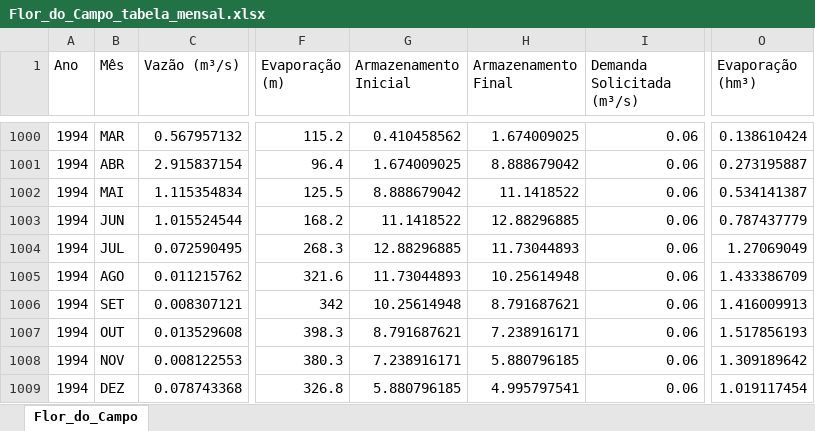
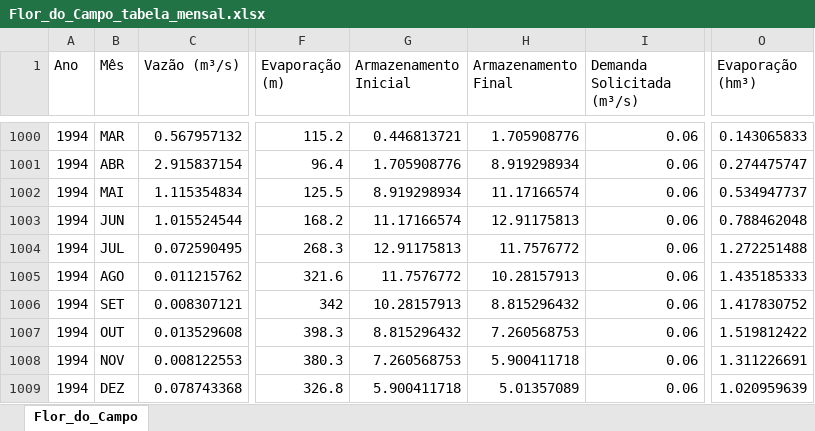
Before and after one commit to Mateuskkkkk/Sistema-de-Suporte-a-Decisao, an Excel workbook: tcc/material_complementar/04_aplicacoes/Flor_do_Campo_tabela_mensal.xlsx, sheet Flor_do_Campo, drawn as a sheet; only a part is shown, gaps mark what is left out; values as stored, in another font and other column widths than the file's, no borders; the diff covers the shown part only; the diff names each change by its address in the sheet, - before the commit and + after, or states it on an @@ line.

```diff
--- a/tcc/material_complementar/04_aplicacoes/Flor_do_Campo_tabela_mensal.xlsx (sheet Flor_do_Campo)
+++ b/tcc/material_complementar/04_aplicacoes/Flor_do_Campo_tabela_mensal.xlsx (sheet Flor_do_Campo)
-G1000 (Armazenamento Inicial): 0.410458562
+G1000 (Armazenamento Inicial): 0.446813721
-H1000 (Armazenamento Final): 1.674009025
+H1000 (Armazenamento Final): 1.705908776
-O1000 (Evaporação (hm³)): 0.138610424
+O1000 (Evaporação (hm³)): 0.143065833
-G1001 (Armazenamento Inicial): 1.674009025
+G1001 (Armazenamento Inicial): 1.705908776
-H1001 (Armazenamento Final): 8.888679042
+H1001 (Armazenamento Final): 8.919298934
-O1001 (Evaporação (hm³)): 0.273195887
+O1001 (Evaporação (hm³)): 0.274475747
-G1002 (Armazenamento Inicial): 8.888679042
+G1002 (Armazenamento Inicial): 8.919298934
-H1002 (Armazenamento Final): 11.1418522
+H1002 (Armazenamento Final): 11.17166574
-O1002 (Evaporação (hm³)): 0.534141387
+O1002 (Evaporação (hm³)): 0.534947737
-G1003 (Armazenamento Inicial): 11.1418522
+G1003 (Armazenamento Inicial): 11.17166574
-H1003 (Armazenamento Final): 12.88296885
+H1003 (Armazenamento Final): 12.91175813
-O1003 (Evaporação (hm³)): 0.787437779
+O1003 (Evaporação (hm³)): 0.788462048
-G1004 (Armazenamento Inicial): 12.88296885
+G1004 (Armazenamento Inicial): 12.91175813
-H1004 (Armazenamento Final): 11.73044893
+H1004 (Armazenamento Final): 11.7576772
-O1004 (Evaporação (hm³)): 1.27069049
+O1004 (Evaporação (hm³)): 1.272251488
-G1005 (Armazenamento Inicial): 11.73044893
+G1005 (Armazenamento Inicial): 11.7576772
-H1005 (Armazenamento Final): 10.25614948
+H1005 (Armazenamento Final): 10.28157913
-O1005 (Evaporação (hm³)): 1.433386709
+O1005 (Evaporação (hm³)): 1.435185333
-G1006 (Armazenamento Inicial): 10.25614948
+G1006 (Armazenamento Inicial): 10.28157913
-H1006 (Armazenamento Final): 8.791687621
+H1006 (Armazenamento Final): 8.815296432
-O1006 (Evaporação (hm³)): 1.416009913
+O1006 (Evaporação (hm³)): 1.417830752
-G1007 (Armazenamento Inicial): 8.791687621
+G1007 (Armazenamento Inicial): 8.815296432
-H1007 (Armazenamento Final): 7.238916171
+H1007 (Armazenamento Final): 7.260568753
-O1007 (Evaporação (hm³)): 1.517856193
+O1007 (Evaporação (hm³)): 1.519812422
-G1008 (Armazenamento Inicial): 7.238916171
+G1008 (Armazenamento Inicial): 7.260568753
-H1008 (Armazenamento Final): 5.880796185
+H1008 (Armazenamento Final): 5.900411718
-O1008 (Evaporação (hm³)): 1.309189642
+O1008 (Evaporação (hm³)): 1.311226691
-G1009 (Armazenamento Inicial): 5.880796185
+G1009 (Armazenamento Inicial): 5.900411718
-H1009 (Armazenamento Final): 4.995797541
+H1009 (Armazenamento Final): 5.01357089
-O1009 (Evaporação (hm³)): 1.019117454
+O1009 (Evaporação (hm³)): 1.020959639
```
Also changed, not shown: 1359 edited cells elsewhere in this sheet, 16 other files.
